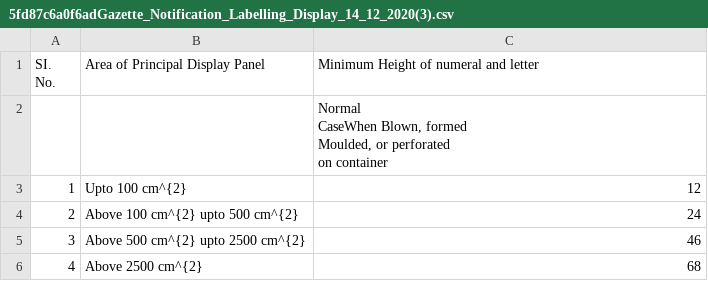
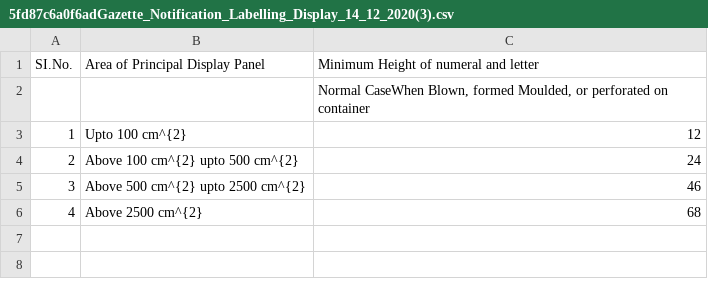
Before and after one commit to Anuj9821/LawMerchant, a CSV file: Ritesh/tables/5fd87c6a0f6adGazette_Notification_Labelling_Display_14_12_2020/5fd87c6a0f6adGazette_Notification_Labelling_Display_14_12_2020(3).csv, drawn as a sheet.

```diff
--- a/Ritesh/tables/5fd87c6a0f6adGazette_Notification_Labelling_Display_14_12_2020/5fd87c6a0f6adGazette_Notification_Labelling_Display_14_12_2020(3).csv
+++ b/Ritesh/tables/5fd87c6a0f6adGazette_Notification_Labelling_Display_14_12_2020/5fd87c6a0f6adGazette_Notification_Labelling_Display_14_12_2020(3).csv
@@ -1,7 +1,3 @@
-"SI.
-No.",Area of Principal Display Panel,Minimum Height of numeral and letter
-,,"Normal
-CaseWhen Blown, formed
-Moulded, or perforated
-on container"
+"SI.No.",Area of Principal Display Panel,Minimum Height of numeral and letter
+,,"Normal CaseWhen Blown, formed Moulded, or perforated on container"
 1,Upto 100 cm^{2},12
```
Also changed, not shown: 5 other files.
